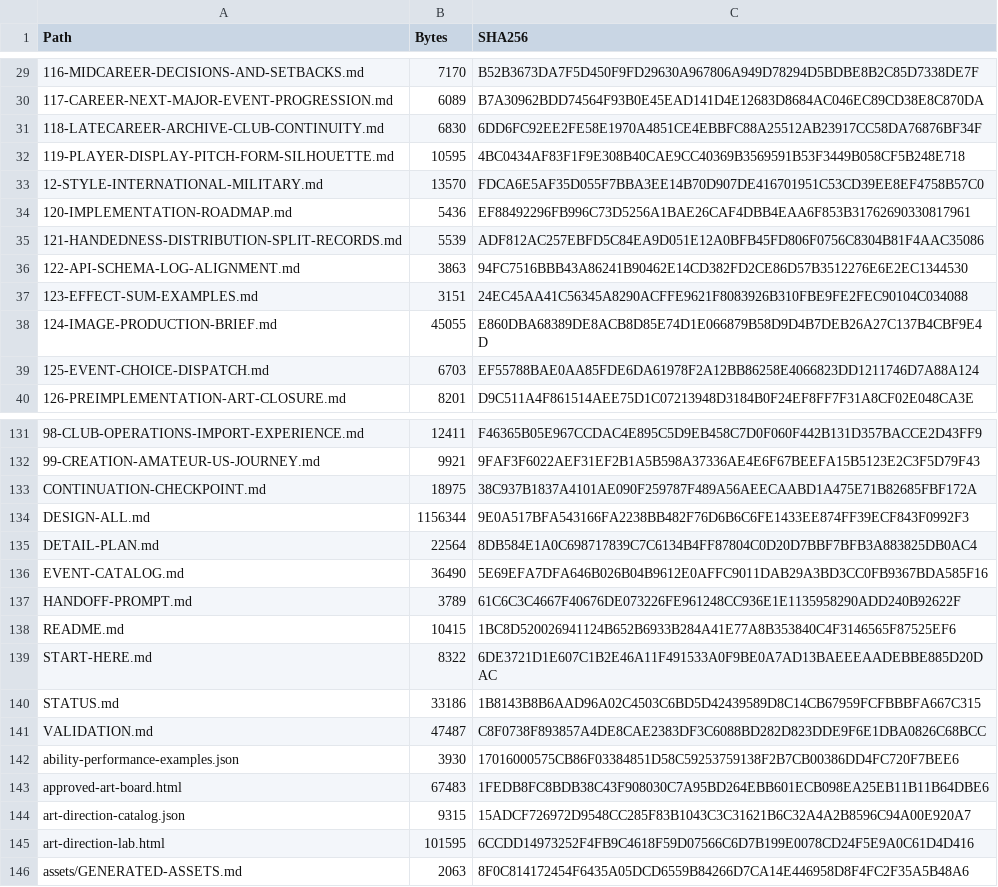
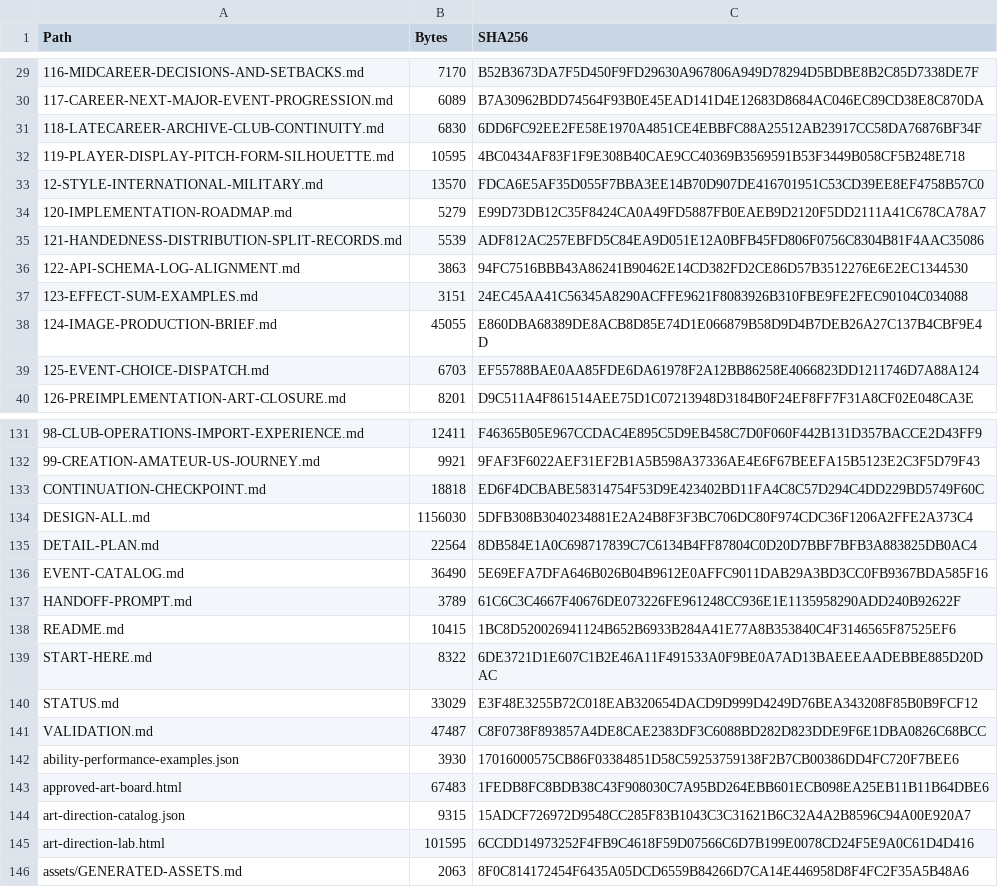
Before and after one commit to bossxor/baseball_Career, a CSV file: docs/design/MANIFEST-SHA256.csv, drawn as a sheet; only a part is shown, gaps mark what is left out; the diff names each change by its address in the sheet, - before the commit and + after, or states it on an @@ line.

```diff
--- a/docs/design/MANIFEST-SHA256.csv
+++ b/docs/design/MANIFEST-SHA256.csv
-B34 (Bytes): 5436
+B34 (Bytes): 5279
-C34 (SHA256): EF88492296FB996C73D5256A1BAE26CAF4DBB4EAA6F853B31762690330817961
+C34 (SHA256): E99D73DB12C35F8424CA0A49FD5887FB0EAEB9D2120F5DD2111A41C678CA78A7
-B133 (Bytes): 18975
+B133 (Bytes): 18818
-C133 (SHA256): 38C937B1837A4101AE090F259787F489A56AEECAABD1A475E71B82685FBF172A
+C133 (SHA256): ED6F4DCBABE58314754F53D9E423402BD11FA4C8C57D294C4DD229BD5749F60C
-B134 (Bytes): 1156344
+B134 (Bytes): 1156030
-C134 (SHA256): 9E0A517BFA543166FA2238BB482F76D6B6C6FE1433EE874FF39ECF843F0992F3
+C134 (SHA256): 5DFB308B3040234881E2A24B8F3F3BC706DC80F974CDC36F1206A2FFE2A373C4
-B140 (Bytes): 33186
+B140 (Bytes): 33029
-C140 (SHA256): 1B8143B8B6AAD96A02C4503C6BD5D42439589D8C14CB67959FCFBBBFA667C315
+C140 (SHA256): E3F48E3255B72C018EAB320654DACD9D999D4249D76BEA343208F85B0B9FCF12
```
Also changed, not shown: 12 other files.
